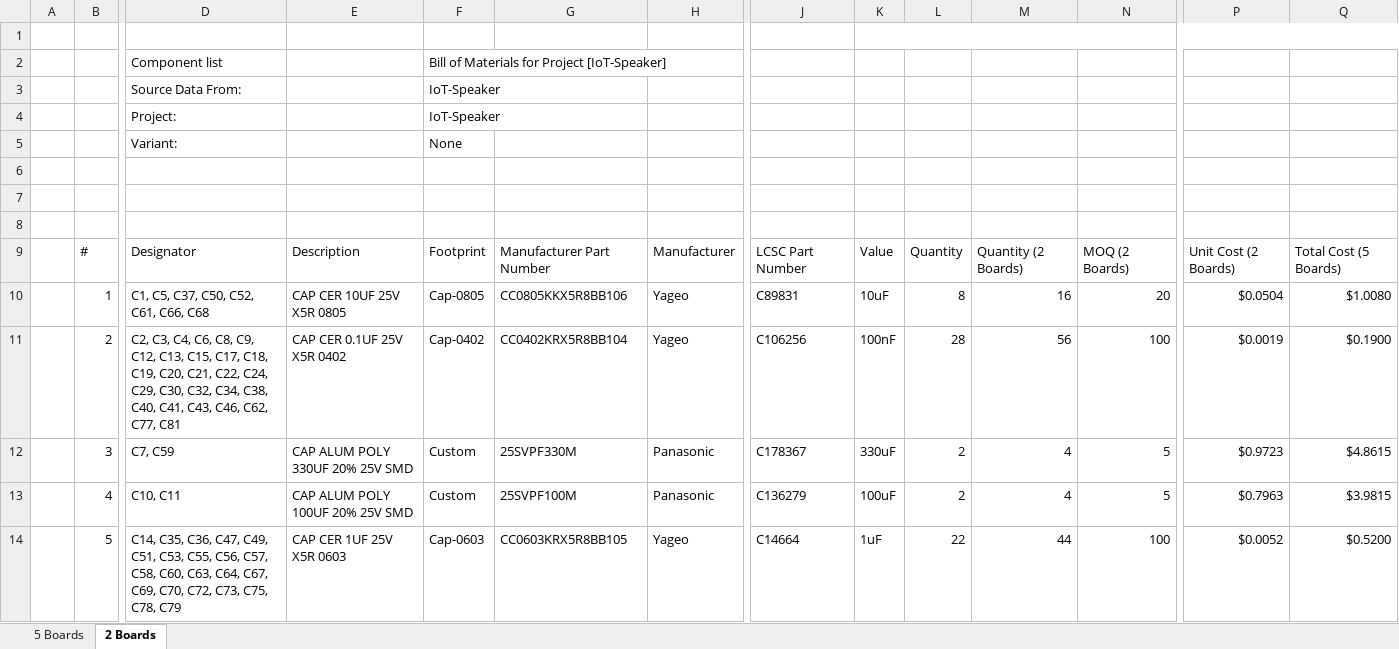
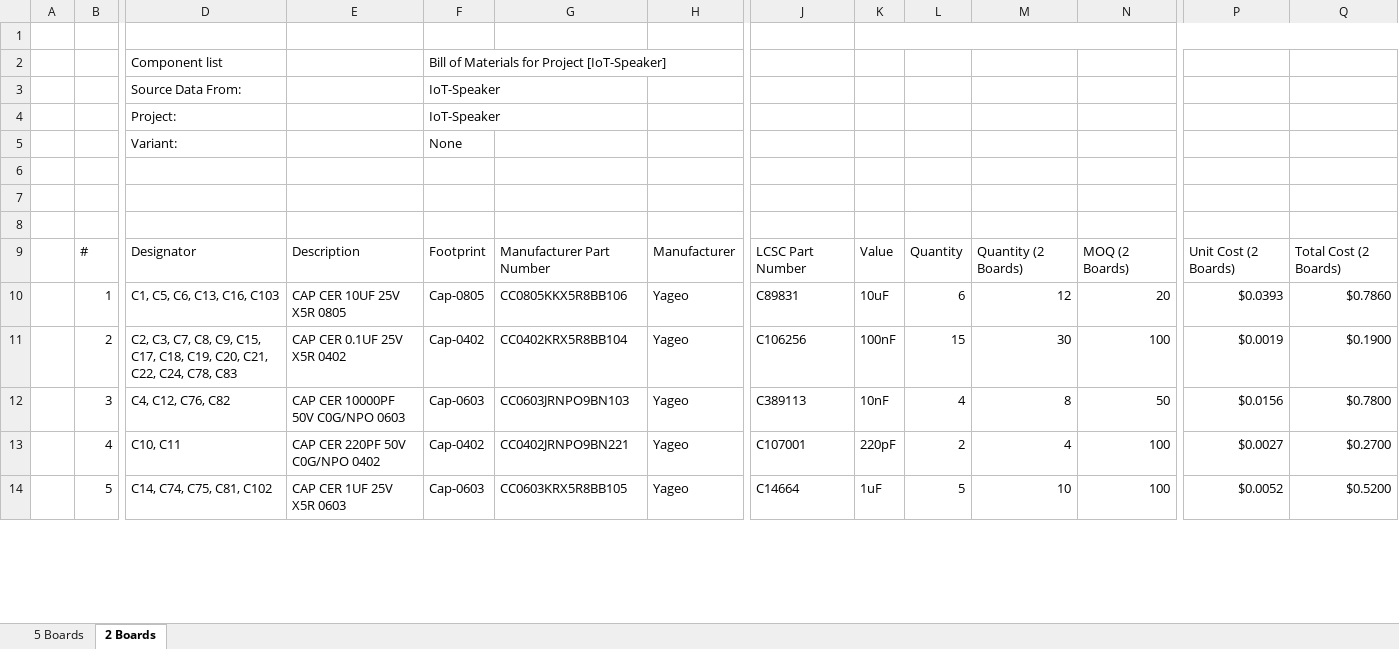
Before and after one commit to eSpark-Backup/smartmasjid-hw, an Excel workbook: BOM/eSpark-BOM-IoT-Speaker.xlsx, sheet 2 Boards, drawn as a sheet; only a part is shown, gaps mark what is left out; values as stored, in another font and other column widths than the file's, no cell formats; charts and pictures not drawn; the diff covers the shown part only; the diff names each change by its address in the sheet, - before the commit and + after, or states it on an @@ line.

```diff
--- a/BOM/eSpark-BOM-IoT-Speaker.xlsx (sheet 2 Boards)
+++ b/BOM/eSpark-BOM-IoT-Speaker.xlsx (sheet 2 Boards)
-Q9: Total Cost (5 Boards)
+Q9: Total Cost (2 Boards)
-D10: C1, C5, C37, C50, C52, C61, C66, C68
+D10: C1, C5, C6, C13, C16, C103
-L10: 8
+L10: 6
-M10: 16
+M10: 12
-P10: $0.0504
+P10: $0.0393
-Q10: $1.0080
+Q10: $0.7860
-D11: C2, C3, C4, C6, C8, C9, C12, C13, C15, C17, C18, C19, C20, C21, C22, C24, C29, C30, C32, C34, C38, C40, C41, C43, C46, C62, C77, C81
+D11: C2, C3, C7, C8, C9, C15, C17, C18, C19, C20, C21, C22, C24, C78, C83
-L11: 28
+L11: 15
-M11: 56
+M11: 30
-D12: C7, C59
+D12: C4, C12, C76, C82
-E12: CAP ALUM POLY 330UF 20% 25V SMD
+E12: CAP CER 10000PF 50V C0G/NPO 0603
-F12: Custom
+F12: Cap-0603
-G12: 25SVPF330M
+G12: CC0603JRNPO9BN103
-H12:H13: Panasonic
+H12:H13: Yageo
-J12: C178367
+J12: C389113
-K12: 330uF
+K12: 10nF
-L12: 2
+L12: 4
-M12: 4
+M12: 8
-N12: 5
+N12: 50
-P12: $0.9723
+P12: $0.0156
-Q12: $4.8615
+Q12: $0.7800
-E13: CAP ALUM POLY 100UF 20% 25V SMD
+E13: CAP CER 220PF 50V C0G/NPO 0402
-F13: Custom
+F13: Cap-0402
-G13: 25SVPF100M
+G13: CC0402JRNPO9BN221
-J13: C136279
+J13: C107001
-K13: 100uF
+K13: 220pF
-N13: 5
+N13: 100
-P13: $0.7963
+P13: $0.0027
-Q13: $3.9815
+Q13: $0.2700
-D14: C14, C35, C36, C47, C49, C51, C53, C55, C56, C57, C58, C60, C63, C64, C67, C69, C70, C72, C73, C75, C78, C79
+D14: C14, C74, C75, C81, C102
-L14: 22
+L14: 5
-M14: 44
+M14: 10
```
Also changed, not shown: 1 added row, 22 removed rows and 496 edited cells elsewhere in this sheet, sheet 5 Boards, cell formats, formulas that keep their value, BOM/Client-BOM-IoT-Speaker.xlsx.
